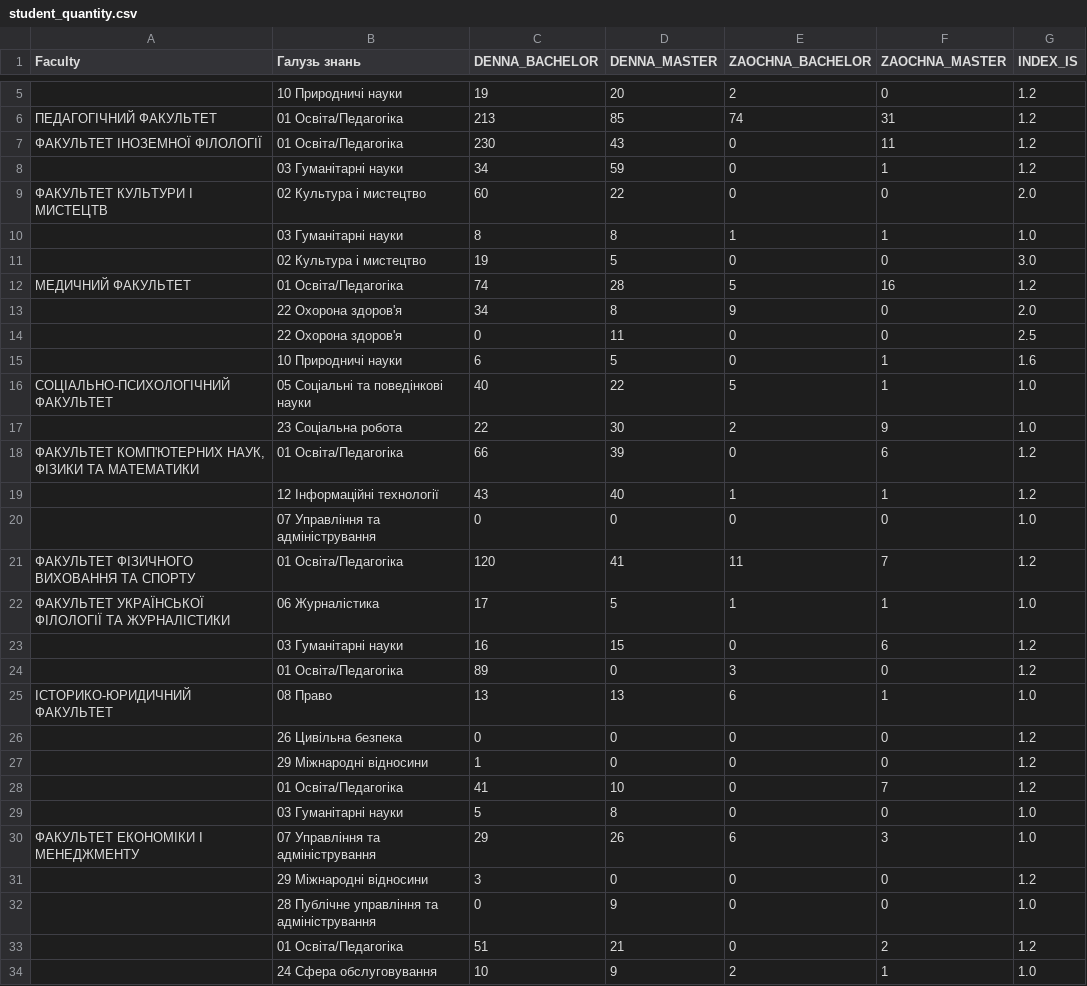
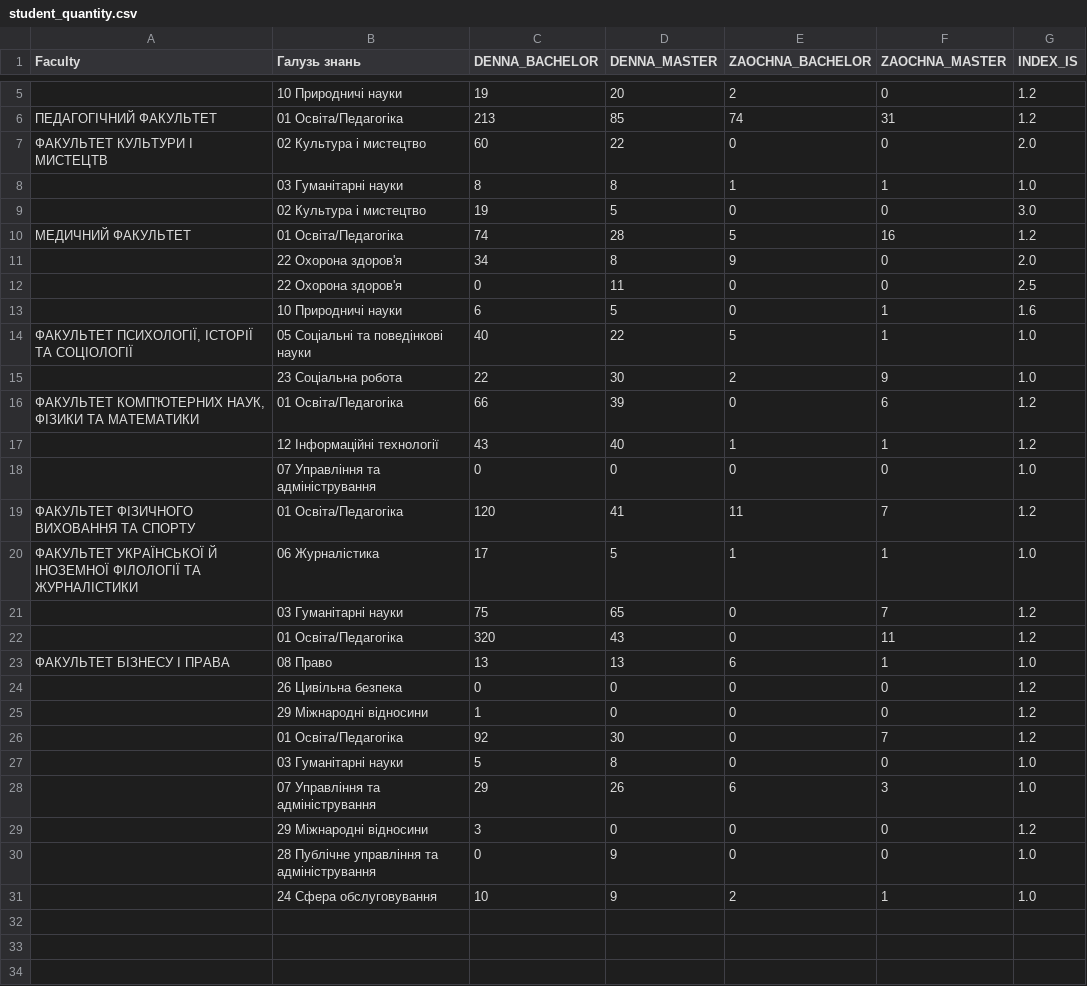
Before and after one commit to sen-den/ksu_budget_calculations, a CSV file: data/student_quantity.csv, drawn as a sheet; only a part is shown, gaps mark what is left out.

Commit message:
Added new data

```diff
--- a/data/student_quantity.csv
+++ b/data/student_quantity.csv
@@ -6,4 +6,2 @@ Faculty,Галузь знань,DENNA_BACHELOR,DENNA_MASTER,ZAOCHNA_BACHELOR,ZAO
 ПЕДАГОГІЧНИЙ ФАКУЛЬТЕТ,01 Освіта/Педагогіка,213,85,74,31,1.2
-ФАКУЛЬТЕТ ІНОЗЕМНОЇ ФІЛОЛОГІЇ,01 Освіта/Педагогіка,230,43,0,11,1.2
-,03 Гуманітарні науки,34,59,0,1,1.2
 ФАКУЛЬТЕТ КУЛЬТУРИ І МИСТЕЦТВ,02 Культура і мистецтво,60,22,0,0,2.0
@@ -15,3 +13,3 @@ Faculty,Галузь знань,DENNA_BACHELOR,DENNA_MASTER,ZAOCHNA_BACHELOR,ZAO
 ,10 Природничі науки,6,5,0,1,1.6
-СОЦІАЛЬНО-ПСИХОЛОГІЧНИЙ ФАКУЛЬТЕТ,05 Соціальні та поведінкові науки,40,22,5,1,1.0
+"ФАКУЛЬТЕТ ПСИХОЛОГІЇ, ІСТОРІЇ ТА СОЦІОЛОГІЇ",05 Соціальні та поведінкові науки,40,22,5,1,1.0
 ,23 Соціальна робота,22,30,2,9,1.0
@@ -21,14 +19,13 @@ Faculty,Галузь знань,DENNA_BACHELOR,DENNA_MASTER,ZAOCHNA_BACHELOR,ZAO
 ФАКУЛЬТЕТ ФІЗИЧНОГО ВИХОВАННЯ ТА СПОРТУ,01 Освіта/Педагогіка,120,41,11,7,1.2
-ФАКУЛЬТЕТ УКРАЇНСЬКОЇ ФІЛОЛОГІЇ ТА ЖУРНАЛІСТИКИ,06 Журналістика,17,5,1,1,1.0
-,03 Гуманітарні науки,16,15,0,6,1.2
-,01 Освіта/Педагогіка,89,0,3,0,1.2
-ІСТОРИКО-ЮРИДИЧНИЙ ФАКУЛЬТЕТ,08 Право,13,13,6,1,1.0
+ФАКУЛЬТЕТ УКРАЇНСЬКОЇ Й ІНОЗЕМНОЇ ФІЛОЛОГІЇ ТА ЖУРНАЛІСТИКИ,06 Журналістика,17,5,1,1,1.0
+,03 Гуманітарні науки,75,65,0,7,1.2
+,01 Освіта/Педагогіка,320,43,0,11,1.2
+ФАКУЛЬТЕТ БІЗНЕСУ І ПРАВА,08 Право,13,13,6,1,1.0
 ,26 Цивільна безпека,0,0,0,0,1.2
 ,29 Міжнародні відносини,1,0,0,0,1.2
-,01 Освіта/Педагогіка,41,10,0,7,1.2
+,01 Освіта/Педагогіка,92,30,0,7,1.2
 ,03 Гуманітарні науки,5,8,0,0,1.0
-ФАКУЛЬТЕТ ЕКОНОМІКИ І МЕНЕДЖМЕНТУ,07 Управління та адміністрування,29,26,6,3,1.0
+,07 Управління та адміністрування,29,26,6,3,1.0
 ,29 Міжнародні відносини,3,0,0,0,1.2
 ,28 Публічне управління та адміністрування,0,9,0,0,1.0
-,01 Освіта/Педагогіка,51,21,0,2,1.2
 ,24 Сфера обслуговування,10,9,2,1,1.0
```
Also changed, not shown: 4 other files.
